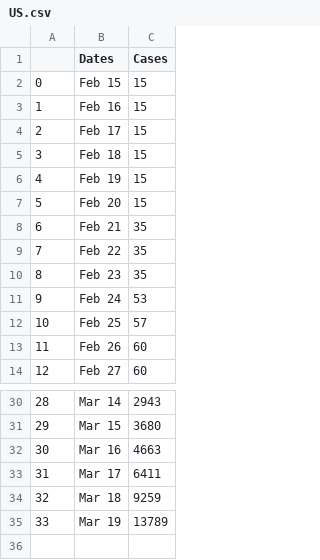
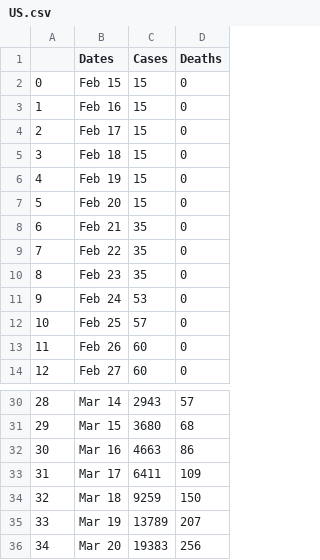
Before and after one commit to Petrichor12/Coronavirus, a CSV file: Data/Countries/US.csv, drawn as a sheet; only a part is shown, gaps mark what is left out; the diff names each change by its address in the sheet, - before the commit and + after, or states it on an @@ line.

```diff
--- a/Data/Countries/US.csv
+++ b/Data/Countries/US.csv
+column D (Deaths), rows 2-14: all 0; rows 30-35: 57 | 68 | 86 | 109 | 150 | 207
+row 36: 34 | Mar 20 | 19383 | 256
```
Also changed, not shown: Data/Countries/france.csv, Data/Countries/iran.csv, 14 other files.
